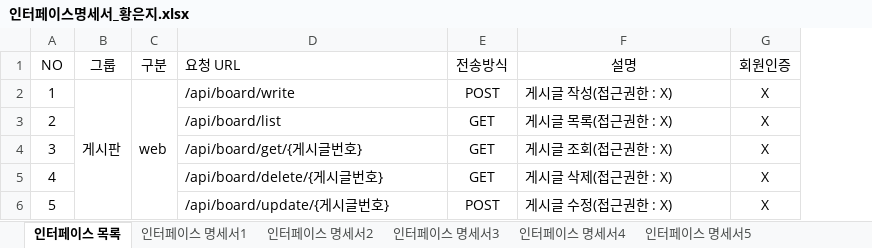
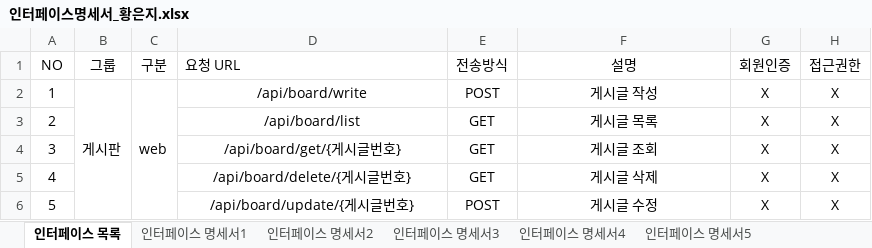
Before and after one commit to EunJi9739/JavaSpringClassA2, an Excel workbook: 7.통합구현/인터페이스명세서_황은지.xlsx, sheet 인터페이스 목록, drawn as a sheet; values as stored, in another font and other column widths than the file's, no borders; the diff names each change by its address in the sheet, - before the commit and + after, or states it on an @@ line.

```diff
--- a/7.통합구현/인터페이스명세서_황은지.xlsx (sheet 인터페이스 목록)
+++ b/7.통합구현/인터페이스명세서_황은지.xlsx (sheet 인터페이스 목록)
+column H (접근권한), rows 2-6: all X
-D2:D6 alignment: left
+D2:D6 alignment: center
-F2 (설명): 게시글 작성(접근권한 : X)
+F2 (설명): 게시글 작성
-F2:F6 alignment: left
+F2:F6 alignment: center
-F3 (설명): 게시글 목록(접근권한 : X)
+F3 (설명): 게시글 목록
-F4 (설명): 게시글 조회(접근권한 : X)
+F4 (설명): 게시글 조회
-F5 (설명): 게시글 삭제(접근권한 : X)
+F5 (설명): 게시글 삭제
-F6 (설명): 게시글 수정(접근권한 : X)
+F6 (설명): 게시글 수정
```
Also changed, not shown: sheet 인터페이스 명세서2, sheet 인터페이스 명세서3, sheet 인터페이스 명세서5, sheet 인터페이스 명세서1, sheet 인터페이스 명세서4, 12 other files.
